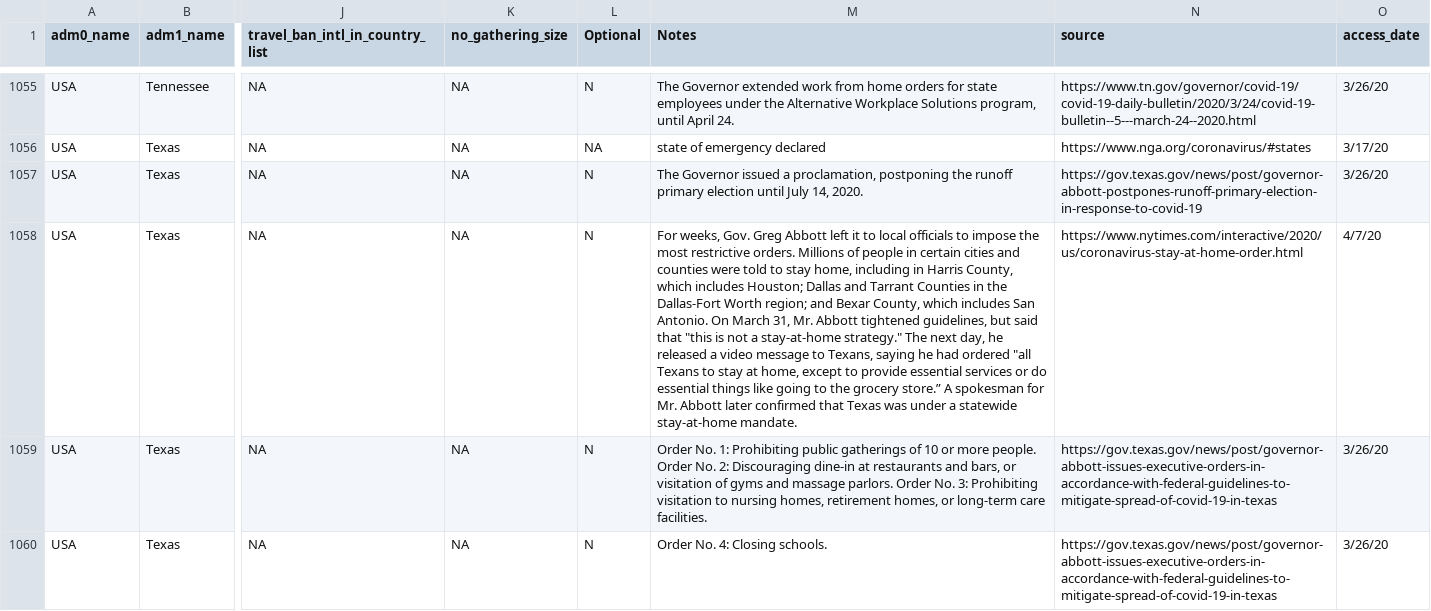
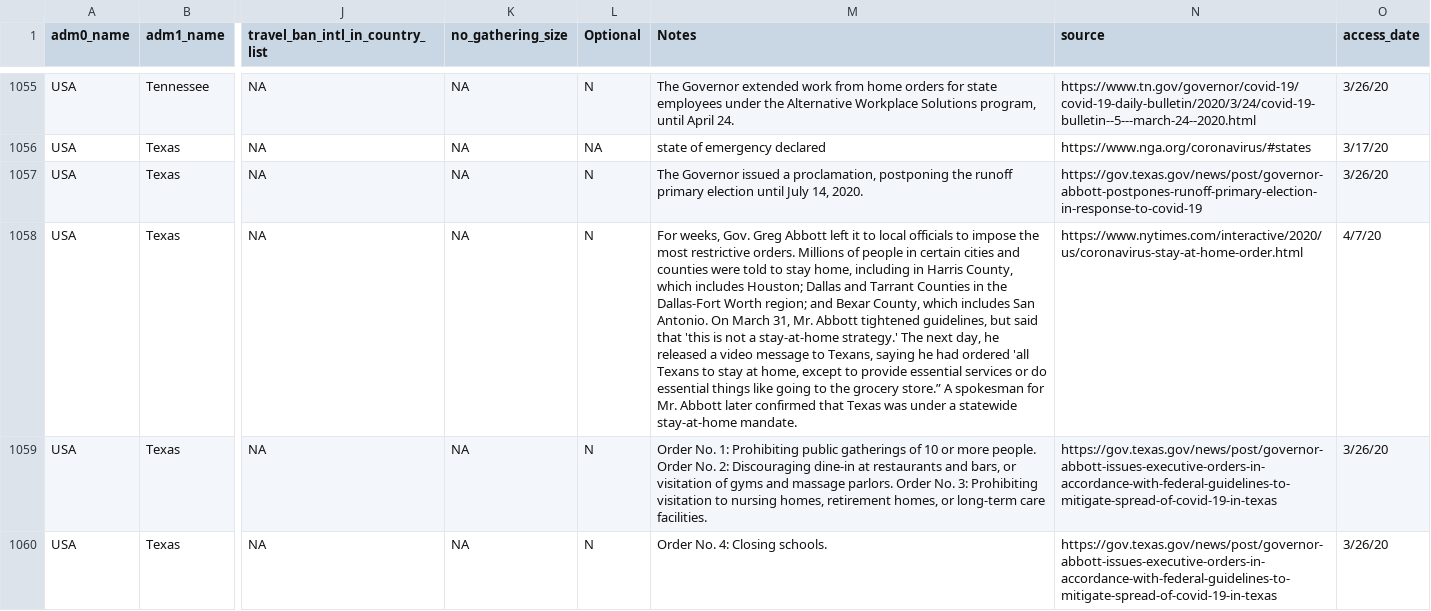
Before and after one commit to Global-Policy-Lab/gpl-covid, a CSV file: data/raw/usa/usa_policy_data_sources.csv, drawn as a sheet; only a part is shown, gaps mark what is left out; the diff covers the shown part only; the diff names each change by its address in the sheet, - before the commit and + after, or states it on an @@ line.

```diff
--- a/data/raw/usa/usa_policy_data_sources.csv
+++ b/data/raw/usa/usa_policy_data_sources.csv
-M1058 (Notes): …said that "this is not a stay-at-home strategy." The next day, he released a video message to Texans, saying he had ordered "all Texans to…
+M1058 (Notes): …said that 'this is not a stay-at-home strategy.' The next day, he released a video message to Texans, saying he had ordered 'all Texans to…
```
Also changed, not shown: 8 edited cells elsewhere in this file.
